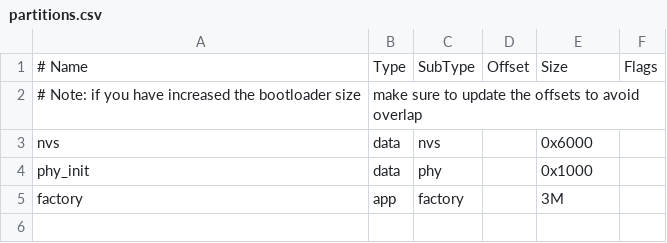
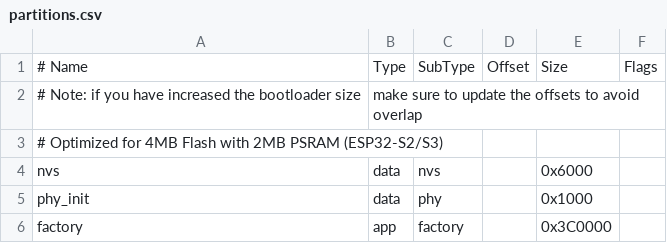
Before and after one commit to planet0104/esp32-wifi-screen, a CSV file: scr/partitions.csv, drawn as a sheet.

```diff
--- a/scr/partitions.csv
+++ b/scr/partitions.csv
@@ -2,4 +2,5 @@
 # Note: if you have increased the bootloader size, make sure to update the offsets to avoid overlap
+# Optimized for 4MB Flash with 2MB PSRAM (ESP32-S2/S3)
 nvs,      data, nvs,     ,        0x6000,
 phy_init, data, phy,     ,        0x1000,
-factory,  app,  factory, ,        3M,
+factory,  app,  factory, ,        0x3C0000,
```
Also changed, not shown: 12 other files.
